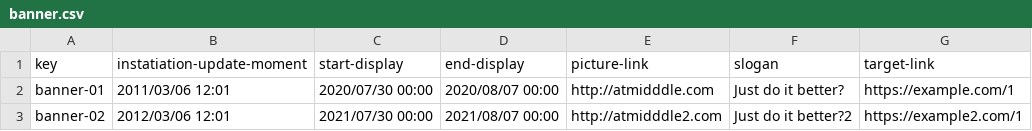
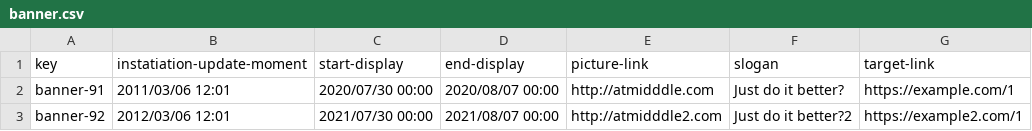
Before and after one commit to Cargarmar18/Acme-SF, a CSV file: src/main/webapp/WEB-INF/resources/initial-data/banner.csv, drawn as a sheet.

```diff
--- a/src/main/webapp/WEB-INF/resources/initial-data/banner.csv
+++ b/src/main/webapp/WEB-INF/resources/initial-data/banner.csv
@@ -1,3 +1,3 @@
 key,instatiation-update-moment,start-display,end-display,picture-link,slogan,target-link
-banner-01,2011/03/06 12:01,2020/07/30 00:00,2020/08/07 00:00,"http://atmidddle.com","Just do it better?","https://example.com/1"
-banner-02,2012/03/06 12:01,2021/07/30 00:00,2021/08/07 00:00,"http://atmidddle2.com","Just do it better?2","https://example2.com/1"
+banner-91,2011/03/06 12:01,2020/07/30 00:00,2020/08/07 00:00,"http://atmidddle.com","Just do it better?","https://example.com/1"
+banner-92,2012/03/06 12:01,2021/07/30 00:00,2021/08/07 00:00,"http://atmidddle2.com","Just do it better?2","https://example2.com/1"
```
Also changed, not shown: src/main/webapp/WEB-INF/resources/initial-data/claim.csv, src/main/webapp/WEB-INF/resources/initial-data/developer.csv, 8 other files.
